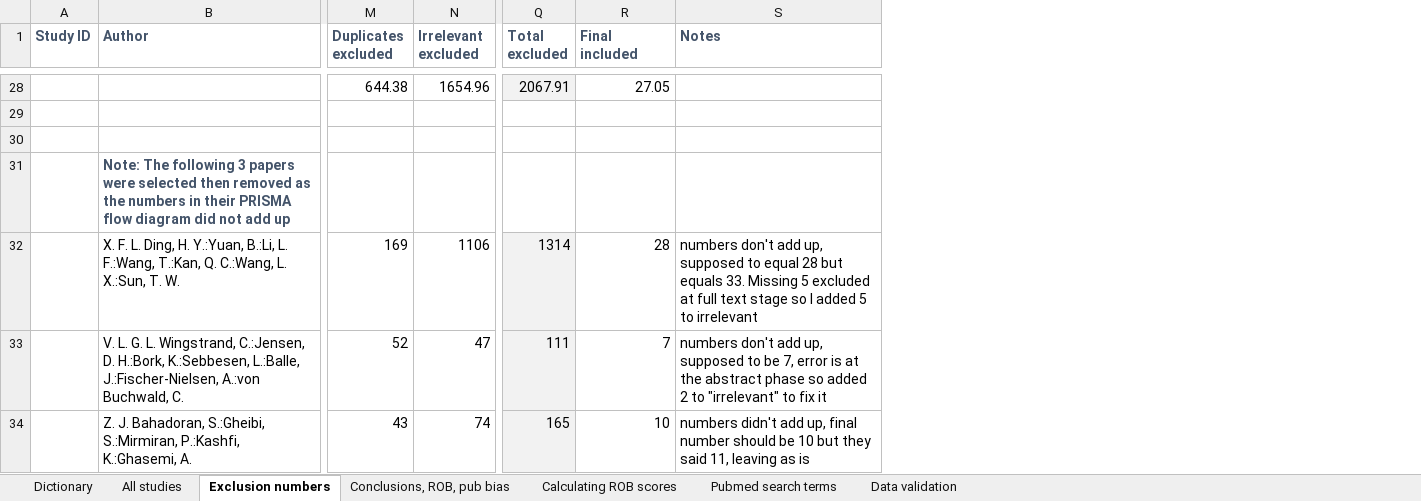
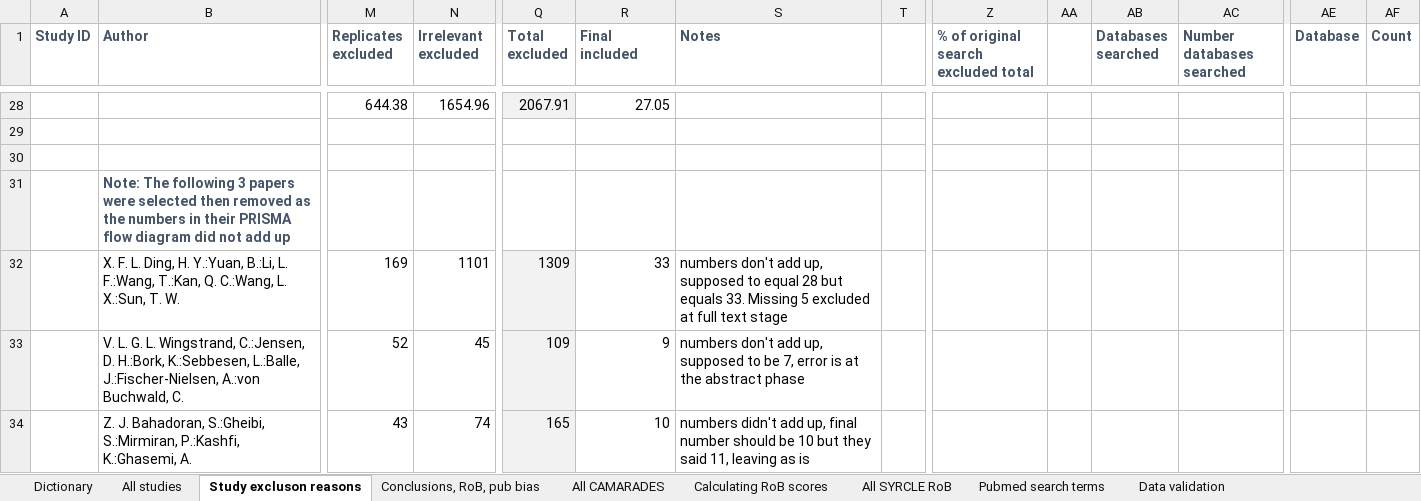
Before and after one commit to A-M-Russell/Russell-2021-whats-review-done-for-us, an Excel workbook: Russell_2021_DATA_preclinical_review_done_for_us.xlsx, sheet Study excluson reasons, drawn as a sheet; only a part is shown, gaps mark what is left out; values as stored, in another font and other column widths than the file's, no borders; conditional formats not drawn; the diff covers the shown part only; the diff names each change by its address in the sheet, - before the commit and + after, or states it on an @@ line.

Commit message:
Updated excel file
Contains extra data including full list of studies we used for random selection, data on publication bias and databases searched by reviews. Some small updates to calculate summary data for publication.

```diff
--- a/Russell_2021_DATA_preclinical_review_done_for_us.xlsx (sheet Study excluson reasons)
+++ b/Russell_2021_DATA_preclinical_review_done_for_us.xlsx (sheet Study excluson reasons)
-sheet tab: Exclusion numbers
+sheet tab: Study excluson reasons
-sheet tab: Conclusions, ROB, pub bias
+sheet tab: Conclusions, RoB, pub bias
-sheet tab: Calculating ROB scores
+sheet tab: All CAMARADES
+sheet tab: Calculating RoB scores
+sheet tab: All SYRCLE RoB
+column T, empty
+column Z, row 1: % of original search excluded total
+column AA, empty
+column AB (Databases searched), empty
+column AC (Number databases searched), empty
+column AE (Database), empty
+column AF (Count), empty
-M1: Duplicates excluded
+M1: Replicates excluded
-N32 (Irrelevant excluded): 1106
+N32 (Irrelevant excluded): 1101
-Q32 (Total excluded): 1314
+Q32 (Total excluded): 1309
-R32 (Final included): 28
+R32 (Final included): 33
-S32 (Notes): …text stage so I added 5 to irrelevant
+S32 (Notes): …text stage
-N33 (Irrelevant excluded): 47
+N33 (Irrelevant excluded): 45
-Q33 (Total excluded): 111
+Q33 (Total excluded): 109
-R33 (Final included): 7
+R33 (Final included): 9
-S33 (Notes): …abstract phase so added 2 to "irrelevant" to fix it
+S33 (Notes): …abstract phase
```
Also changed, not shown: 1 added column, 20 edited cells and cell formats elsewhere in this sheet, sheet Conclusions, RoB, pub bias, sheet Dictionary, sheet All studies, formulas that keep their value.
